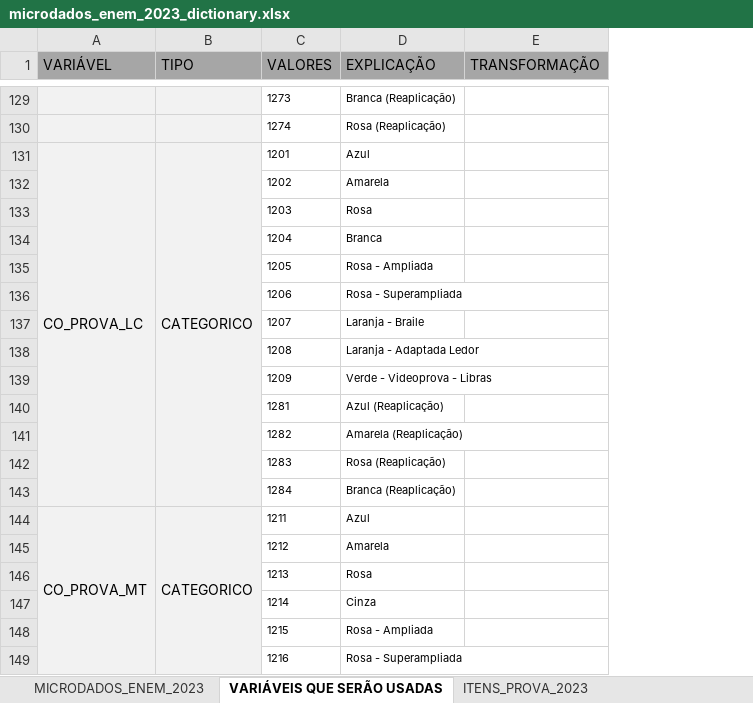
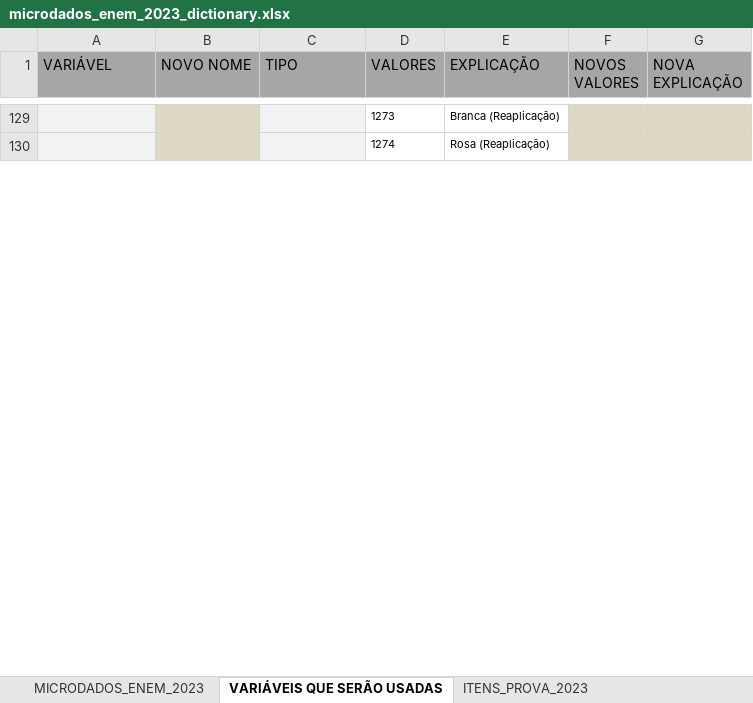
Before and after one commit to PedroGiacomin/data-mining, an Excel workbook: project-1/data/raw/dictionary/microdados_enem_2023_dictionary.xlsx, sheet VARIÁVEIS QUE SERÃO USADAS, drawn as a sheet; only a part is shown, gaps mark what is left out; values as stored, in another font and other column widths than the file's, no borders; removed rows and columns are numbered as before the commit, all else as after; the diff covers the shown part only; the diff names each change by its address in the sheet, - before the commit and + after, or states it on an @@ line.

Commit message:
Novas transformações e primeira tentativa de mineração com elas

```diff
--- a/project-1/data/raw/dictionary/microdados_enem_2023_dictionary.xlsx (sheet VARIÁVEIS QUE SERÃO USADAS)
+++ b/project-1/data/raw/dictionary/microdados_enem_2023_dictionary.xlsx (sheet VARIÁVEIS QUE SERÃO USADAS)
+column B (NOVO NOME), empty
-column E (TRANSFORMAÇÃO), empty
+column F (NOVOS VALORES), empty
+column G (NOVA EXPLICAÇÃO), empty
-row 131: CO_PROVA_LC | CATEGORICO | 1201 | Azul
-row 132:  |  | 1202 | Amarela
-row 133:  |  | 1203 | Rosa
-row 134:  |  | 1204 | Branca
-row 135:  |  | 1205 | Rosa - Ampliada
-row 136:  |  | 1206 | Rosa - Superampliada
-row 137:  |  | 1207 | Laranja - Braile
-row 138:  |  | 1208 | Laranja - Adaptada Ledor
-row 139:  |  | 1209 | Verde - Videoprova - Libras
-row 140:  |  | 1281 | Azul (Reaplicação)
-row 141:  |  | 1282 | Amarela (Reaplicação)
-row 142:  |  | 1283 | Rosa (Reaplicação)
-row 143:  |  | 1284 | Branca (Reaplicação)
-row 144: CO_PROVA_MT | CATEGORICO | 1211 | Azul
-row 145:  |  | 1212 | Amarela
-row 146:  |  | 1213 | Rosa
-row 147:  |  | 1214 | Cinza
-row 148:  |  | 1215 | Rosa - Ampliada
-row 149:  |  | 1216 | Rosa - Superampliada
```
Also changed, not shown: 20 added rows, 52 removed rows, 6 moved rows, 5 hidden or unhidden rows, cell formats and merged cells elsewhere in this sheet, sheet MICRODADOS_ENEM_2023, hidden cells, 9 other files.
